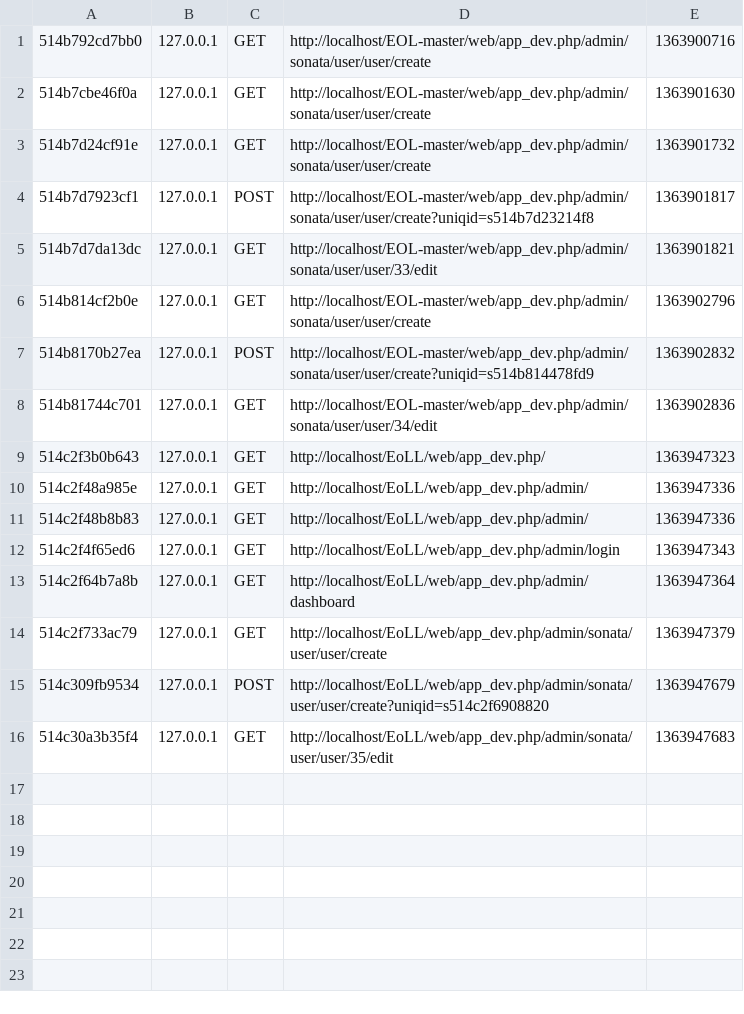
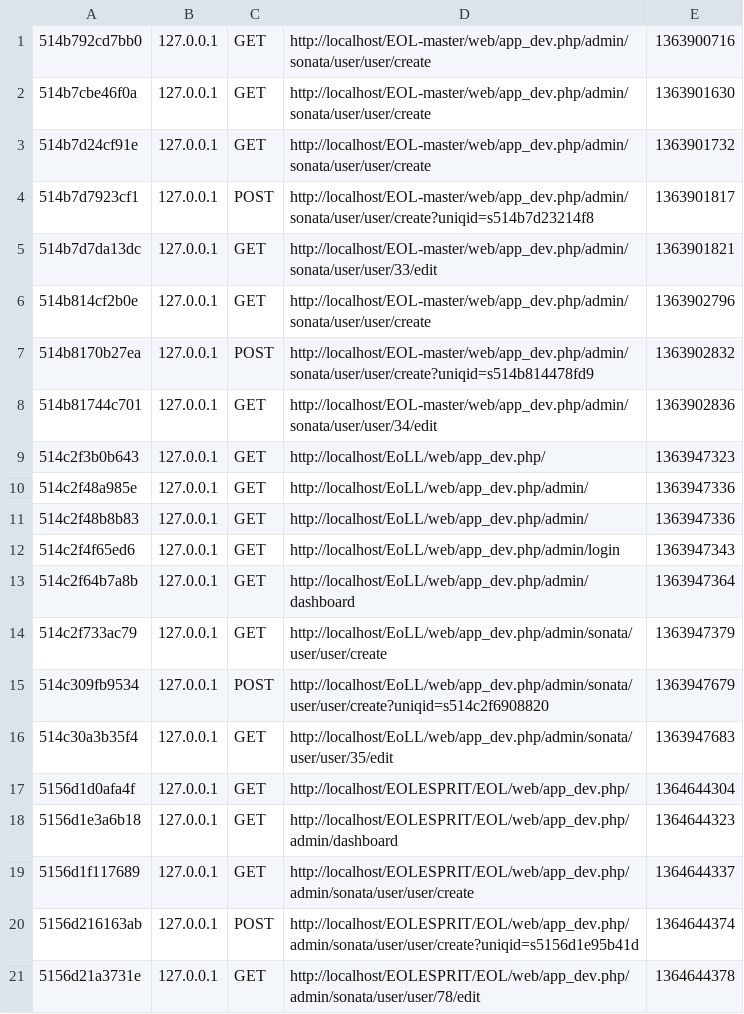
Before and after one commit to arwawi/test, a CSV file: app/cache/dev/profiler/index.csv, drawn as a sheet.

Commit message:
changement Abdelaziz V5.1 (with sonataAdminBundle,SonataUserBundle , la gestion des utilisateurs,la gestion des acteurs,la gestion des roles  )

```diff
--- a/app/cache/dev/profiler/index.csv
+++ b/app/cache/dev/profiler/index.csv
@@ -16 +16,6 @@
 514c30a3b35f4,127.0.0.1,GET,http://localhost/EoLL/web/app_dev.php/admin/sonata/user/user/35/edit,1363947683,
+5156d1d0afa4f,127.0.0.1,GET,http://localhost/EOLESPRIT/EOL/web/app_dev.php/,1364644304,
+5156d1e3a6b18,127.0.0.1,GET,http://localhost/EOLESPRIT/EOL/web/app_dev.php/admin/dashboard,1364644323,
+5156d1f117689,127.0.0.1,GET,http://localhost/EOLESPRIT/EOL/web/app_dev.php/admin/sonata/user/user/create,1364644337,
+5156d216163ab,127.0.0.1,POST,http://localhost/EOLESPRIT/EOL/web/app_dev.php/admin/sonata/user/user/create?uniqid=s5156d1e95b41d,1364644374,
+5156d21a3731e,127.0.0.1,GET,http://localhost/EOLESPRIT/EOL/web/app_dev.php/admin/sonata/user/user/78/edit,1364644378,
```
Also changed, not shown: 56 other files.
